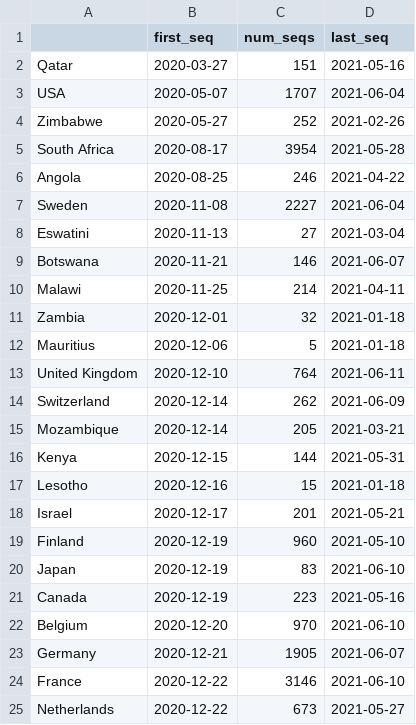
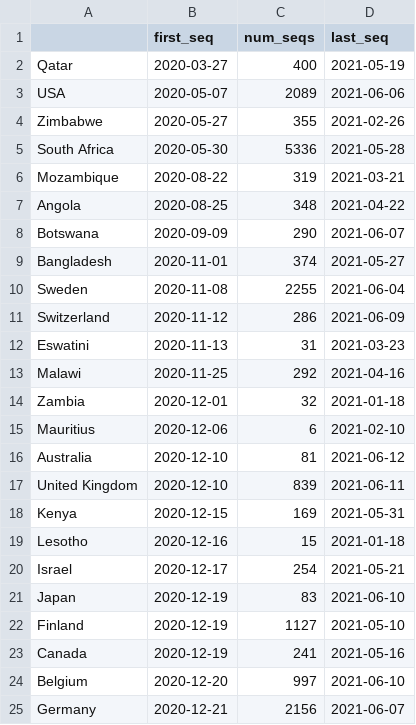
Before and after one commit to hodcroftlab/covariants, a TSV file: cluster_tables/20H.Beta.V2_table.tsv, drawn as a sheet; only a part is shown; the shorter side is filled out with more unchanged rows; the diff covers the shown part only.

```diff
--- a/cluster_tables/20H.Beta.V2_table.tsv
+++ b/cluster_tables/20H.Beta.V2_table.tsv
@@ -1,24 +1,25 @@
 	first_seq	num_seqs	last_seq
-Qatar	2020-03-27	151	2021-05-16
-USA	2020-05-07	1707	2021-06-04
-Zimbabwe	2020-05-27	252	2021-02-26
-South Africa	2020-08-17	3954	2021-05-28
-Angola	2020-08-25	246	2021-04-22
-Sweden	2020-11-08	2227	2021-06-04
-Eswatini	2020-11-13	27	2021-03-04
-Botswana	2020-11-21	146	2021-06-07
-Malawi	2020-11-25	214	2021-04-11
+Qatar	2020-03-27	400	2021-05-19
+USA	2020-05-07	2089	2021-06-06
+Zimbabwe	2020-05-27	355	2021-02-26
+South Africa	2020-05-30	5336	2021-05-28
+Mozambique	2020-08-22	319	2021-03-21
+Angola	2020-08-25	348	2021-04-22
+Botswana	2020-09-09	290	2021-06-07
+Bangladesh	2020-11-01	374	2021-05-27
+Sweden	2020-11-08	2255	2021-06-04
+Switzerland	2020-11-12	286	2021-06-09
+Eswatini	2020-11-13	31	2021-03-23
+Malawi	2020-11-25	292	2021-04-16
 Zambia	2020-12-01	32	2021-01-18
-Mauritius	2020-12-06	5	2021-01-18
-United Kingdom	2020-12-10	764	2021-06-11
-Switzerland	2020-12-14	262	2021-06-09
-Mozambique	2020-12-14	205	2021-03-21
-Kenya	2020-12-15	144	2021-05-31
+Mauritius	2020-12-06	6	2021-02-10
+Australia	2020-12-10	81	2021-06-12
+United Kingdom	2020-12-10	839	2021-06-11
+Kenya	2020-12-15	169	2021-05-31
 Lesotho	2020-12-16	15	2021-01-18
-Israel	2020-12-17	201	2021-05-21
-Finland	2020-12-19	960	2021-05-10
+Israel	2020-12-17	254	2021-05-21
 Japan	2020-12-19	83	2021-06-10
-Canada	2020-12-19	223	2021-05-16
-Belgium	2020-12-20	970	2021-06-10
-Germany	2020-12-21	1905	2021-06-07
-France	2020-12-22	3146	2021-06-10
+Finland	2020-12-19	1127	2021-05-10
+Canada	2020-12-19	241	2021-05-16
+Belgium	2020-12-20	997	2021-06-10
+Germany	2020-12-21	2156	2021-06-07
```
Also changed, not shown: 13 added rows, 9 removed rows, 2 moved rows and 28 edited cells elsewhere in this file, cluster_tables/20I.Alpha.V1_table.tsv, cluster_tables/20J.Gamma.V3_table.tsv, 51 other files.
